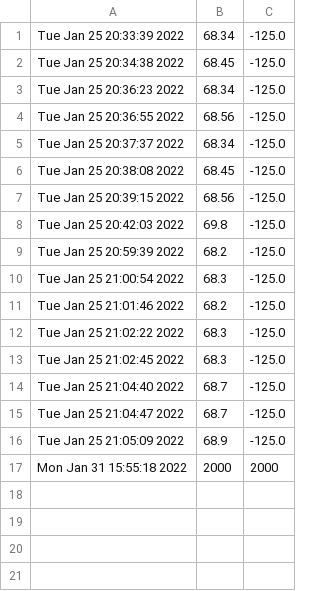
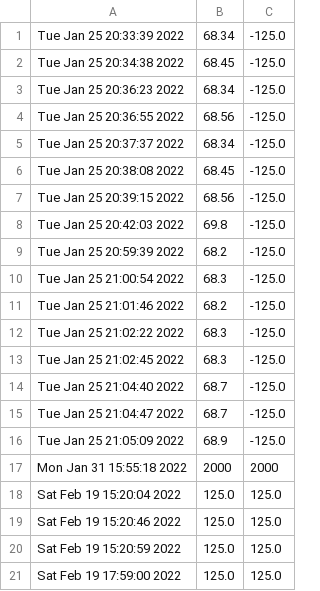
Before and after one commit to Zenn851/BrewHouseNew, a CSV file: ds18b20temps.csv, drawn as a sheet.

```diff
--- a/ds18b20temps.csv
+++ b/ds18b20temps.csv
@@ -17 +17,5 @@ Tue Jan 25 21:05:09 2022,68.9,-125.0
 Mon Jan 31 15:55:18 2022,2000,2000
+Sat Feb 19 15:20:04 2022,125.0,125.0
+Sat Feb 19 15:20:46 2022,125.0,125.0
+Sat Feb 19 15:20:59 2022,125.0,125.0
+Sat Feb 19 17:59:00 2022,125.0,125.0
```
Also changed, not shown: tankInfo.csv, 1 other file.
